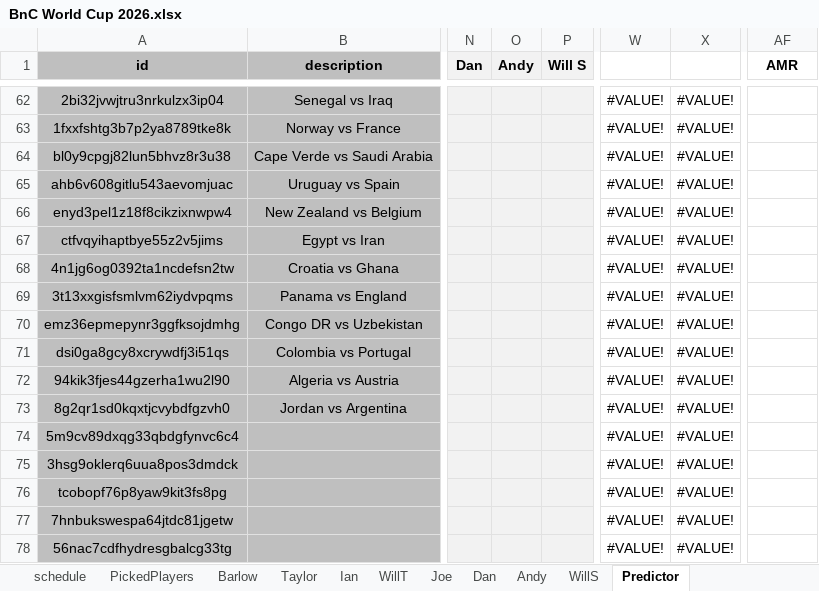
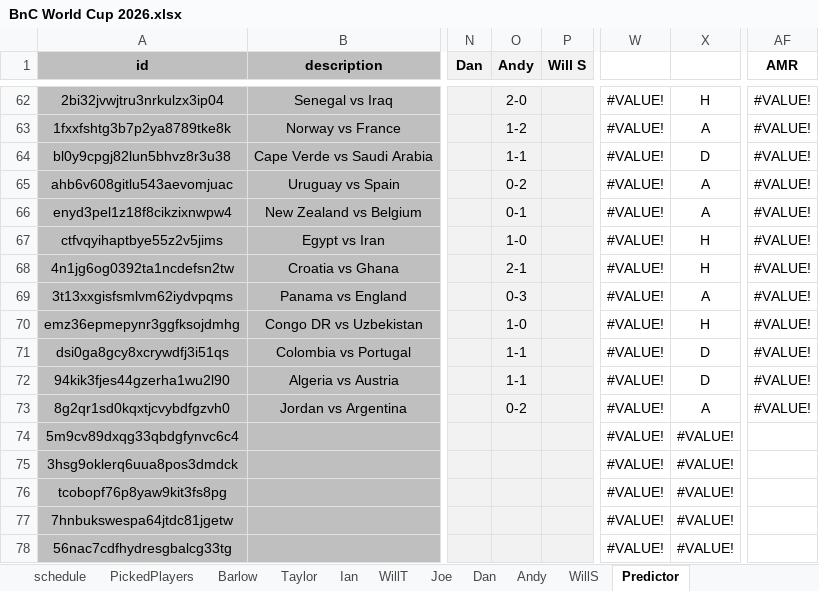
Before and after one commit to WTAnalysis/bnc, an Excel workbook: bnc-streamlit-app/data/BnC World Cup 2026.xlsx, sheet Predictor, drawn as a sheet; only a part is shown, gaps mark what is left out; values as stored, in another font and other column widths than the file's, no borders; conditional formats not drawn; the diff covers the shown part only; the diff names each change by its address in the sheet, - before the commit and + after, or states it on an @@ line.

```diff
--- a/bnc-streamlit-app/data/BnC World Cup 2026.xlsx (sheet Predictor)
+++ b/bnc-streamlit-app/data/BnC World Cup 2026.xlsx (sheet Predictor)
-O62 (Andy): (empty)
+O62 (Andy): 2-0
-X62: #VALUE!
+X62: H
-AF62:AF73 (AMR): (empty)
+AF62:AF73 (AMR): #VALUE!
-O63 (Andy): (empty)
+O63 (Andy): 1-2
-X63: #VALUE!
+X63: A
-O64 (Andy): (empty)
+O64 (Andy): 1-1
-X64: #VALUE!
+X64: D
-O65 (Andy): (empty)
+O65 (Andy): 0-2
-X65:X66: #VALUE!
+X65:X66: A
-O66 (Andy): (empty)
+O66 (Andy): 0-1
-O67 (Andy): (empty)
+O67 (Andy): 1-0
-X67:X68: #VALUE!
+X67:X68: H
-O68 (Andy): (empty)
+O68 (Andy): 2-1
-O69 (Andy): (empty)
+O69 (Andy): 0-3
-X69: #VALUE!
+X69: A
-O70 (Andy): (empty)
+O70 (Andy): 1-0
-X70: #VALUE!
+X70: H
-O71:O72 (Andy): (empty)
+O71:O72 (Andy): 1-1
-X71:X72: #VALUE!
+X71:X72: D
-O73 (Andy): (empty)
+O73 (Andy): 0-2
-X73: #VALUE!
+X73: A
```
Also changed, not shown: 57 edited cells elsewhere in this sheet.
